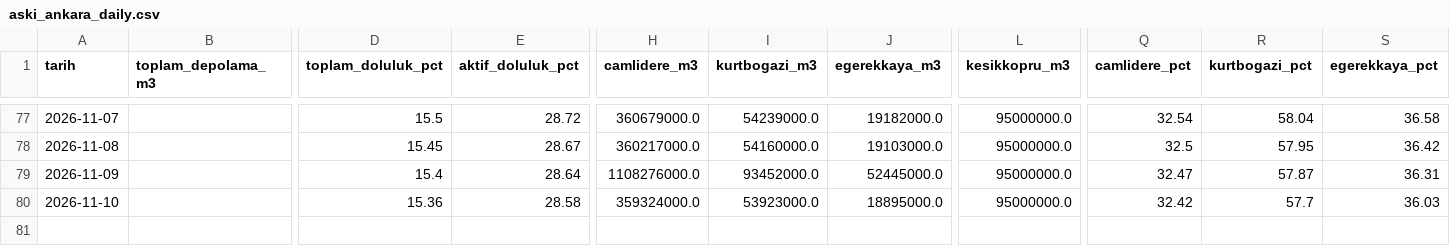
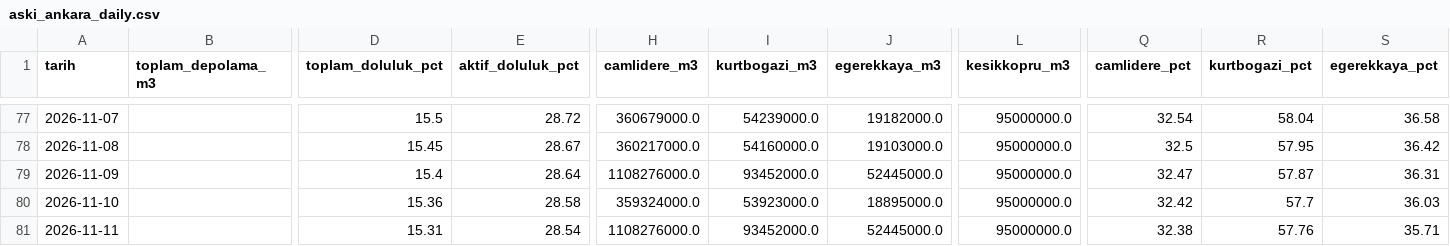
Before and after one commit to edirmit/fontevia-su-gostergesi, a CSV file: data/aski_ankara_daily.csv, drawn as a sheet; only a part is shown, gaps mark what is left out; rows hold the shown columns only; the diff names each change by its address in the sheet, - before the commit and + after, or states it on an @@ line.

```diff
--- a/data/aski_ankara_daily.csv
+++ b/data/aski_ankara_daily.csv
+row 81: 2026-11-11 |  | 15.31 | 28.54 | 1108276000.0 | 93452000.0 | 52445000.0 | 95000000.0 | 32.38 | 57.76 | 35.71
```
Also changed, not shown: 1 other file.
